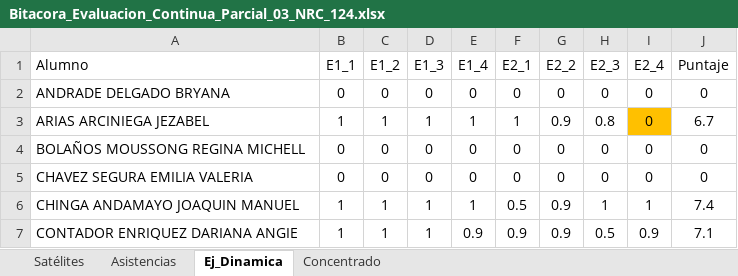
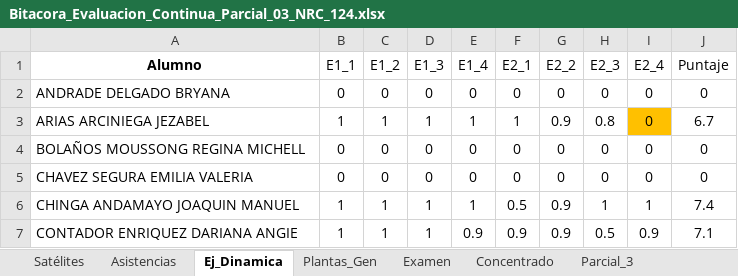
Before and after one commit to guxtux/UVM_PU_Fisica_3, an Excel workbook: Bitacoras/NRC_124_Grupo_43/Parcial_03/Bitacora_Evaluacion_Continua_Parcial_03_NRC_124.xlsx, sheet Ej_Dinamica, drawn as a sheet; only a part is shown; values as stored, in another font and other column widths than the file's, no borders; the diff names each change by its address in the sheet, - before the commit and + after, or states it on an @@ line.

```diff
--- a/Bitacoras/NRC_124_Grupo_43/Parcial_03/Bitacora_Evaluacion_Continua_Parcial_03_NRC_124.xlsx (sheet Ej_Dinamica)
+++ b/Bitacoras/NRC_124_Grupo_43/Parcial_03/Bitacora_Evaluacion_Continua_Parcial_03_NRC_124.xlsx (sheet Ej_Dinamica)
+sheet tab: Plantas_Gen
+sheet tab: Examen
+sheet tab: Parcial_3
@@ A1 bold: off → on, alignment: left → center @@
```
Also changed, not shown: sheet Asistencias, sheet Concentrado, Bitacoras/NRC_124_Grupo_43/Parcial_03/Bitacora_Laboratorio_Parcial_03_NRC_125.xlsx, Bitacoras/NRC_124_Grupo_43/Parcial_03/Bitacora_Laboratorio_Parcial_03_NRC_126.xlsx, 34 other files.
